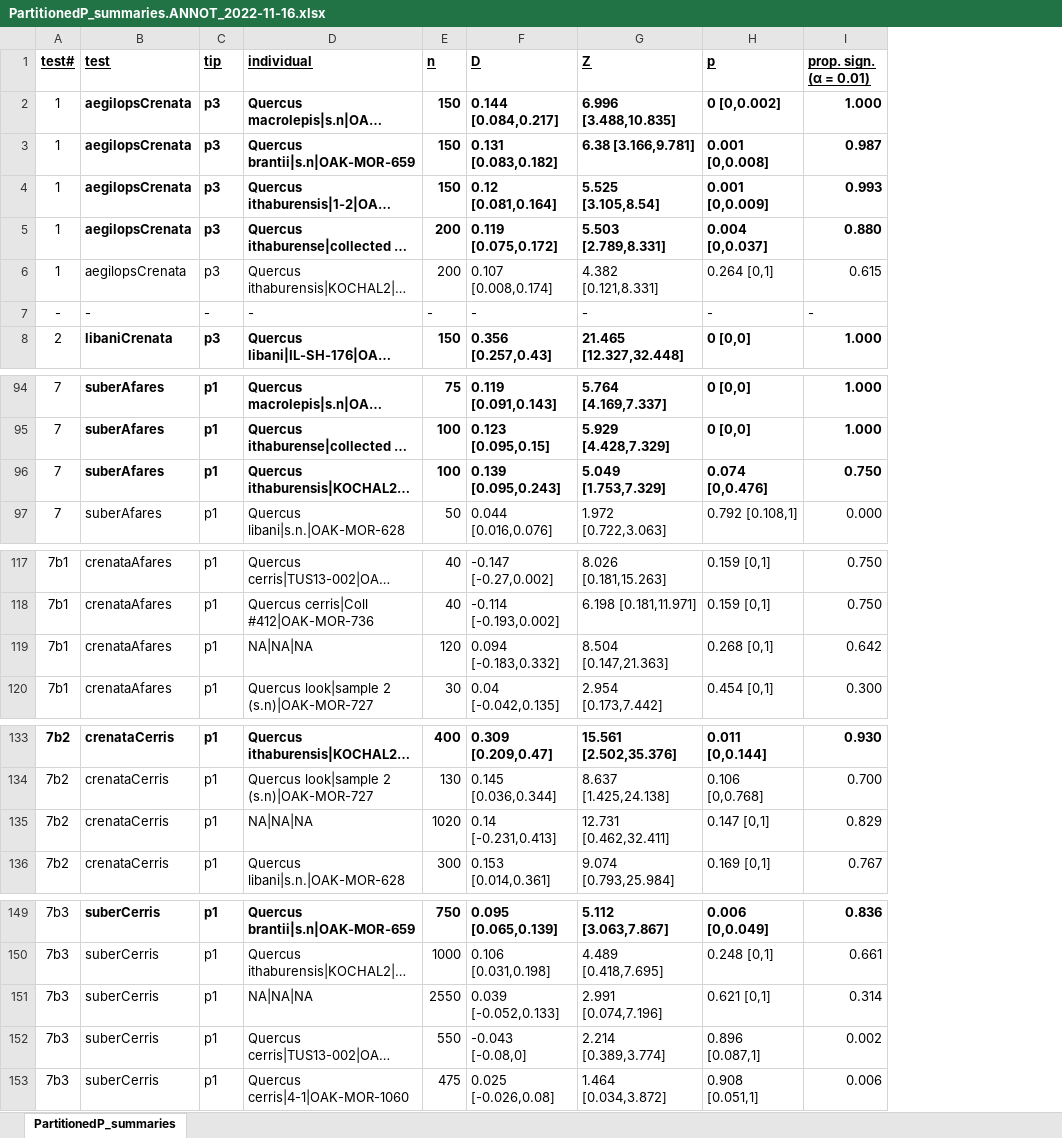
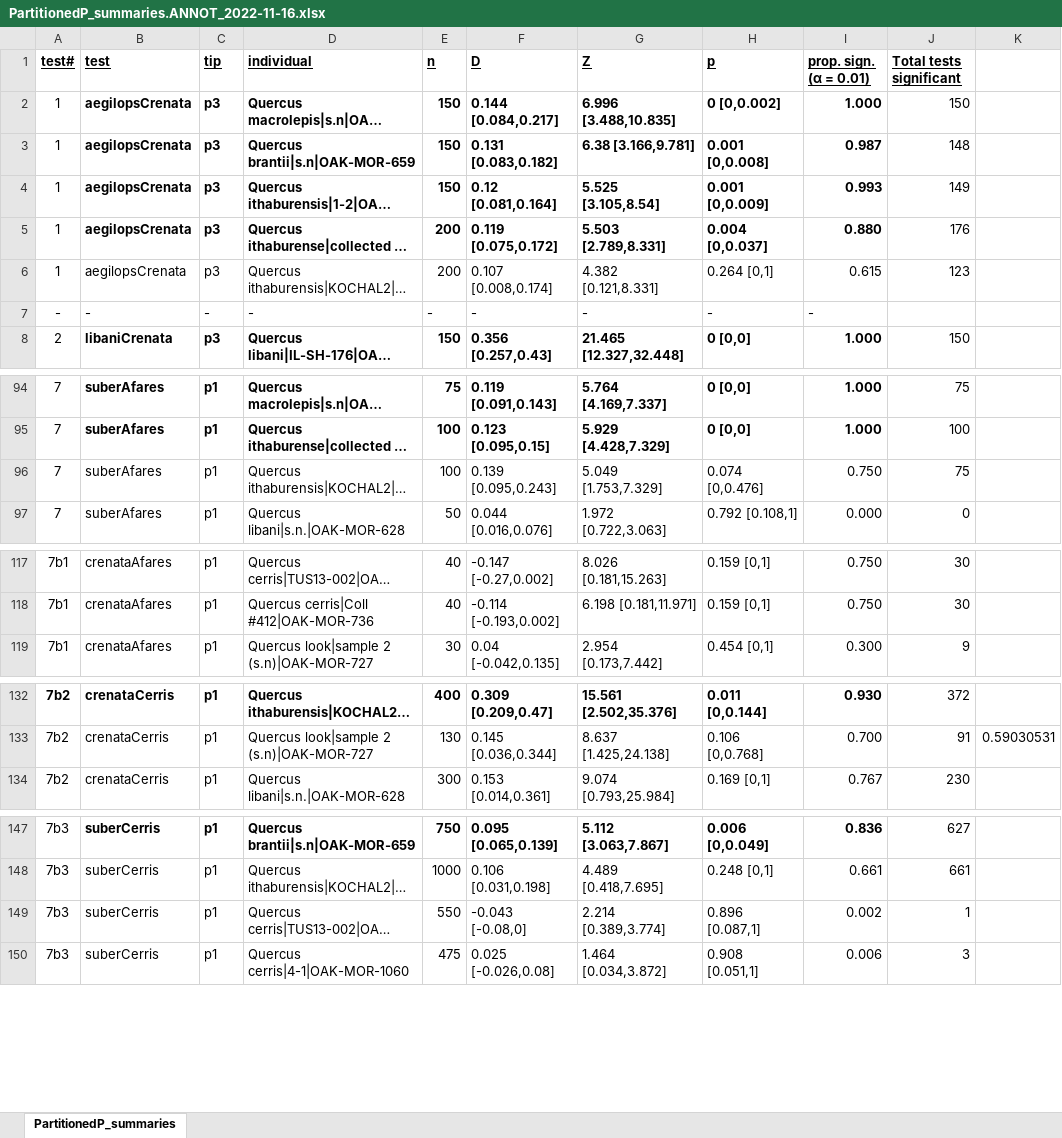
Before and after one commit to andrew-hipp/cerris-fbd, an Excel workbook: OUT/d_stats_exploratory/PartitionedP_summaries.ANNOT_2022-11-16.xlsx, sheet PartitionedP_summaries, drawn as a sheet; only a part is shown, gaps mark what is left out; long unchanged cells end in …; values as stored, in another font and other column widths than the file's, no borders; removed rows and columns are numbered as before the commit, all else as after; the diff names each change by its address in the sheet, - before the commit and + after, or states it on an @@ line.

Commit message:
updating d-stat results

```diff
--- a/OUT/d_stats_exploratory/PartitionedP_summaries.ANNOT_2022-11-16.xlsx (sheet PartitionedP_summaries)
+++ b/OUT/d_stats_exploratory/PartitionedP_summaries.ANNOT_2022-11-16.xlsx (sheet PartitionedP_summaries)
+column J (Total tests significant), rows 2-8: 150 | 148 | 149 | 176 | 123 |  | 150; rows 94-97: 75 | 100 | 75 | 0; rows 117-119: 30 | 30 | 9; rows 132-134: 372 | 91 | 230; rows 147-150: 627 | 661 | 1 | 3
+column K, row 133: 0.59030531
-B96:I96 bold: on
+B96:I96 bold: off
-row 119: 7b1 | crenataAfares | p1 | NA|NA|NA | 120 | 0.094 [-0.183,0.332] | 8.504 [0.147,21.363] | 0.268 [0,1] | 0.642
-row 135: 7b2 | crenataCerris | p1 | NA|NA|NA | 1020 | 0.14 [-0.231,0.413] | 12.731 [0.462,32.411] | 0.147 [0,1] | 0.829
-row 151: 7b3 | suberCerris | p1 | NA|NA|NA | 2550 | 0.039 [-0.052,0.133] | 2.991 [0.074,7.196] | 0.621 [0,1] | 0.314
```
Also changed, not shown: 2 other files.
